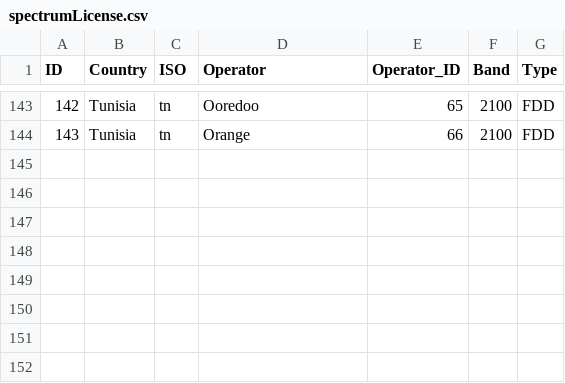
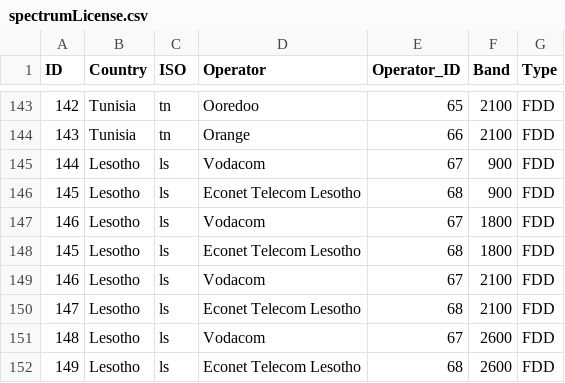
Before and after one commit to open-telecom-data/spectrum-assignments, a CSV file: csv/spectrumLicense.csv, drawn as a sheet; only a part is shown, gaps mark what is left out.

Commit message:
added spectrum licenses 900,1800,2100,2600 for Lesotho

```diff
--- a/csv/spectrumLicense.csv
+++ b/csv/spectrumLicense.csv
@@ -144 +144,9 @@ ID,Country,ISO,Operator,Operator_ID,Band,Type
 143,Tunisia,tn,Orange,66,2100,FDD
+144,Lesotho,ls,Vodacom,67,900,FDD
+145,Lesotho,ls,Econet Telecom Lesotho,68,900,FDD
+146,Lesotho,ls,Vodacom,67,1800,FDD
+145,Lesotho,ls,Econet Telecom Lesotho,68,1800,FDD
+146,Lesotho,ls,Vodacom,67,2100,FDD
+147,Lesotho,ls,Econet Telecom Lesotho,68,2100,FDD
+148,Lesotho,ls,Vodacom,67,2600,FDD
+149,Lesotho,ls,Econet Telecom Lesotho,68,2600,FDD
```
